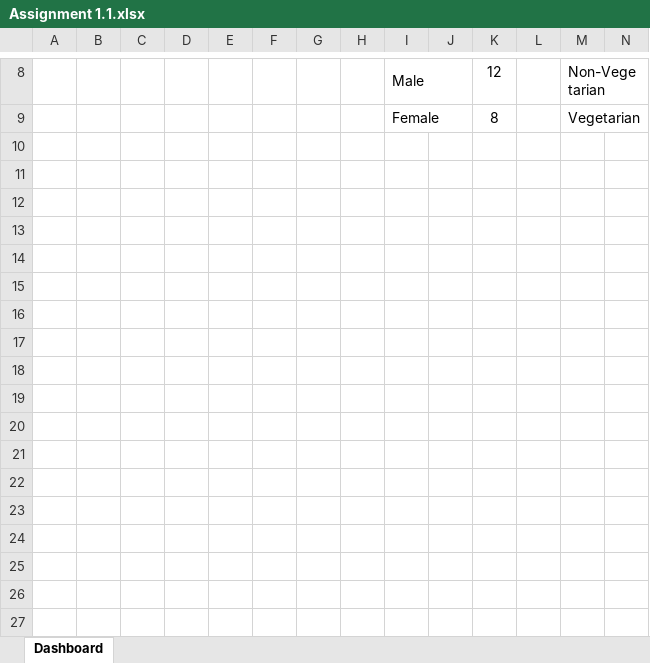
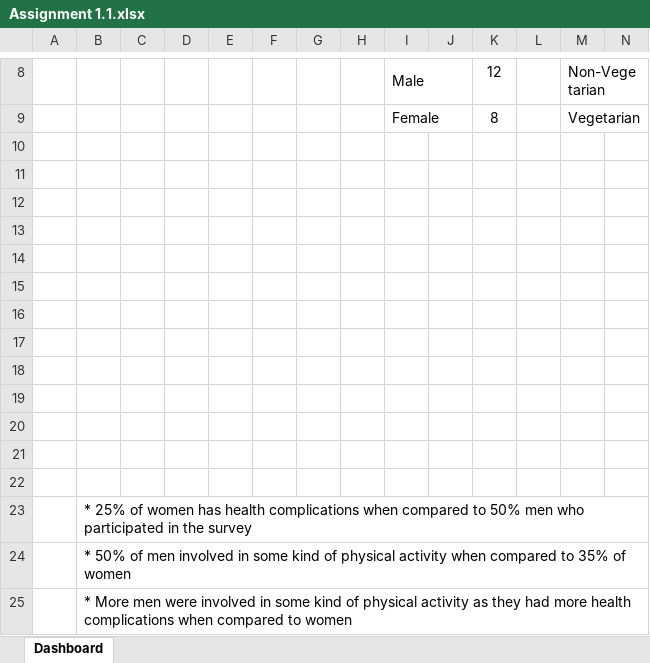
Before and after one commit to SampathKumar-Gurunathan/51Projects, an Excel workbook: Assignment 1.1.xlsx, sheet Dashboard, drawn as a sheet; only a part is shown, gaps mark what is left out; values as stored, in another font and other column widths than the file's, no borders; charts and pictures not drawn; rows hold the shown columns only; the diff names each change by its address in the sheet, - before the commit and + after, or states it on an @@ line.

Commit message:
Add files via upload
Uploaded latest files

```diff
--- a/Assignment 1.1.xlsx (sheet Dashboard)
+++ b/Assignment 1.1.xlsx (sheet Dashboard)
+row 10: (empty)
+row 11: (empty)
+row 12: (empty)
+row 13: (empty)
+row 14: (empty)
+row 15: (empty)
+row 16: (empty)
+row 17: (empty)
+row 18: (empty)
+row 19: (empty)
+row 20: (empty)
+row 21: (empty)
+row 22: (empty)
+row 23:  | * 25% of women has health complications when compared to 50% men who participated in the survey
+row 24:  | * 50% of men involved in some kind of physical activity when compared to 35% of women
+row 25:  | * More men were involved in some kind of physical activity as they had more health complications when compared to women
```
